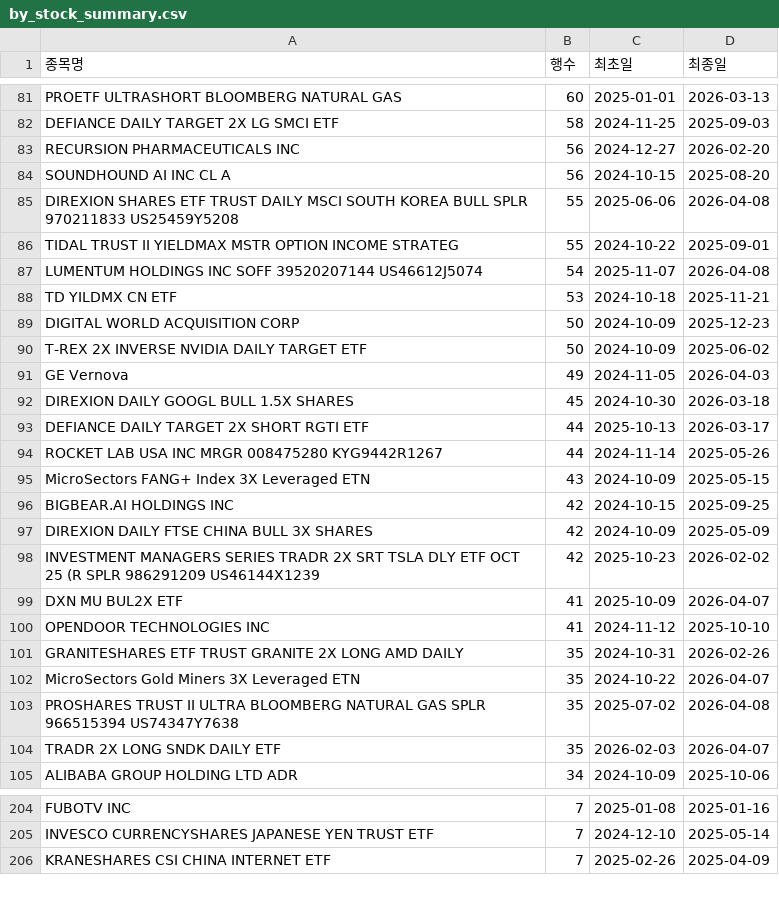
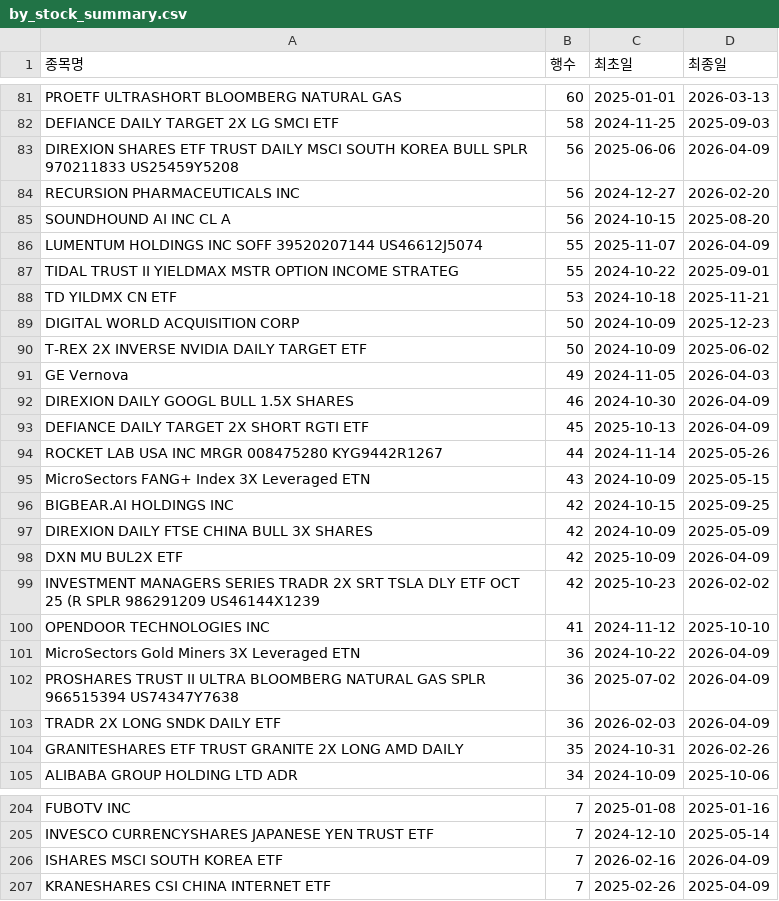
Before and after one commit to HaminKim/reant_streamlit, a CSV file: processed/by_stock_summary.csv, drawn as a sheet; only a part is shown, gaps mark what is left out; the diff covers the shown part only.

```diff
--- a/processed/by_stock_summary.csv
+++ b/processed/by_stock_summary.csv
@@ -82,7 +82,7 @@ PROETF ULTRASHORT BLOOMBERG NATURAL GAS,60,2025-01-01,2026-03-13
 DEFIANCE DAILY TARGET 2X LG SMCI ETF,58,2024-11-25,2025-09-03
+DIREXION SHARES ETF TRUST DAILY MSCI SOUTH KOREA BULL SPLR 970211833 US25459Y5208,56,2025-06-06,2026-04-09
 RECURSION PHARMACEUTICALS INC,56,2024-12-27,2026-02-20
 SOUNDHOUND AI INC CL A,56,2024-10-15,2025-08-20
-DIREXION SHARES ETF TRUST DAILY MSCI SOUTH KOREA BULL SPLR 970211833 US25459Y5208,55,2025-06-06,2026-04-08
+LUMENTUM HOLDINGS INC SOFF 39520207144 US46612J5074,55,2025-11-07,2026-04-09
 TIDAL TRUST II YIELDMAX MSTR OPTION INCOME STRATEG,55,2024-10-22,2025-09-01
-LUMENTUM HOLDINGS INC SOFF 39520207144 US46612J5074,54,2025-11-07,2026-04-08
 TD YILDMX CN ETF,53,2024-10-18,2025-11-21
@@ -91,4 +91,4 @@ T-REX 2X INVERSE NVIDIA DAILY TARGET ETF,50,2024-10-09,2025-06-02
 GE Vernova,49,2024-11-05,2026-04-03
-DIREXION DAILY GOOGL BULL 1.5X SHARES,45,2024-10-30,2026-03-18
-DEFIANCE DAILY TARGET 2X SHORT RGTI ETF,44,2025-10-13,2026-03-17
+DIREXION DAILY GOOGL BULL 1.5X SHARES,46,2024-10-30,2026-04-09
+DEFIANCE DAILY TARGET 2X SHORT RGTI ETF,45,2025-10-13,2026-04-09
 ROCKET LAB USA INC MRGR 008475280 KYG9442R1267,44,2024-11-14,2025-05-26
@@ -97,9 +97,9 @@ BIGBEAR.AI HOLDINGS INC,42,2024-10-15,2025-09-25
 DIREXION DAILY FTSE CHINA BULL 3X SHARES,42,2024-10-09,2025-05-09
+DXN MU BUL2X ETF,42,2025-10-09,2026-04-09
 INVESTMENT MANAGERS SERIES TRADR 2X SRT TSLA DLY ETF OCT 25 (R SPLR 986291209 US46144X1239,42,2025-10-23,2026-02-02
-DXN MU BUL2X ETF,41,2025-10-09,2026-04-07
 OPENDOOR TECHNOLOGIES INC,41,2024-11-12,2025-10-10
+MicroSectors Gold Miners 3X Leveraged ETN,36,2024-10-22,2026-04-09
+PROSHARES TRUST II ULTRA BLOOMBERG NATURAL GAS SPLR 966515394 US74347Y7638,36,2025-07-02,2026-04-09
+TRADR 2X LONG SNDK DAILY ETF,36,2026-02-03,2026-04-09
 GRANITESHARES ETF TRUST GRANITE 2X LONG AMD DAILY,35,2024-10-31,2026-02-26
-MicroSectors Gold Miners 3X Leveraged ETN,35,2024-10-22,2026-04-07
-PROSHARES TRUST II ULTRA BLOOMBERG NATURAL GAS SPLR 966515394 US74347Y7638,35,2025-07-02,2026-04-08
-TRADR 2X LONG SNDK DAILY ETF,35,2026-02-03,2026-04-07
 ALIBABA GROUP HOLDING LTD ADR,34,2024-10-09,2025-10-06
@@ -205,2 +205,3 @@ FUBOTV INC,7,2025-01-08,2025-01-16
 INVESCO CURRENCYSHARES JAPANESE YEN TRUST ETF,7,2024-12-10,2025-05-14
+ISHARES MSCI SOUTH KOREA ETF,7,2026-02-16,2026-04-09
 KRANESHARES CSI CHINA INTERNET ETF,7,2025-02-26,2025-04-09
```
Also changed, not shown: 12 added rows, 10 removed rows and 59 edited cells elsewhere in this file, 3 other files.
